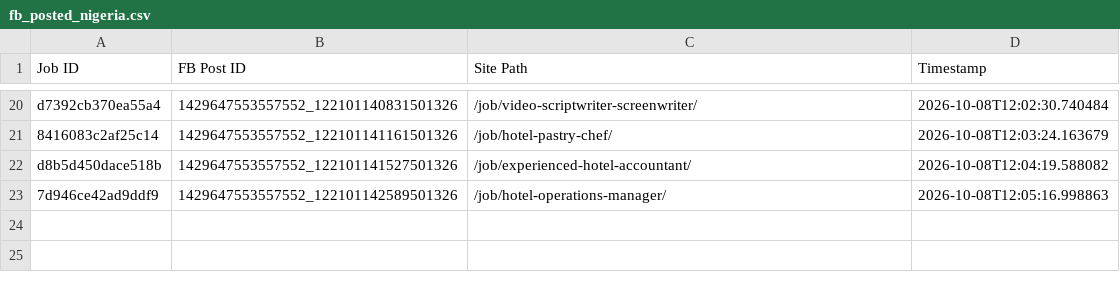
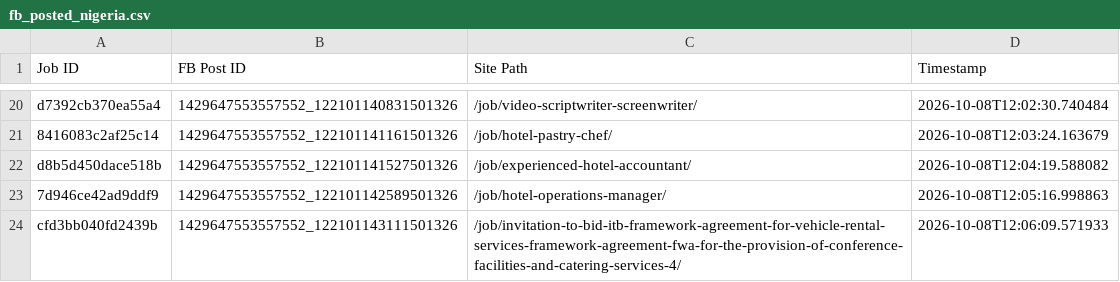
Before and after one commit to paulinepule2000/ng-sm, a CSV file: fb_posted_nigeria.csv, drawn as a sheet; only a part is shown, gaps mark what is left out.

```diff
--- a/fb_posted_nigeria.csv
+++ b/fb_posted_nigeria.csv
@@ -23 +23,2 @@ d8b5d450dace518b,1429647553557552_122101141527501326,/job/experienced-hotel-acco
 7d946ce42ad9ddf9,1429647553557552_122101142589501326,/job/hotel-operations-manager/,2026-10-08T12:05:16.998863
+cfd3bb040fd2439b,1429647553557552_122101143111501326,/job/invitation-to-bid-itb-framework-agreement-for-vehicle-rental-services-framework-agreement-fwa-for-the-provision-of-conference-facilities-and-catering-services-4/,2026-10-08T12:06:09.571933
```
